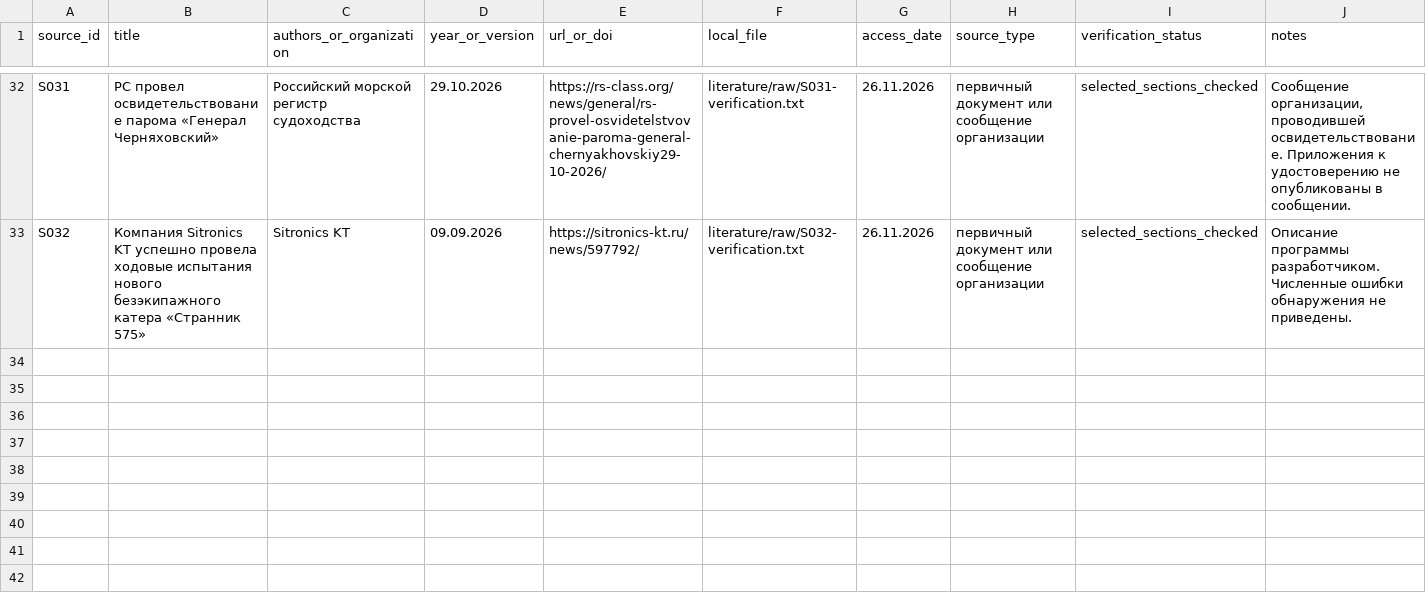
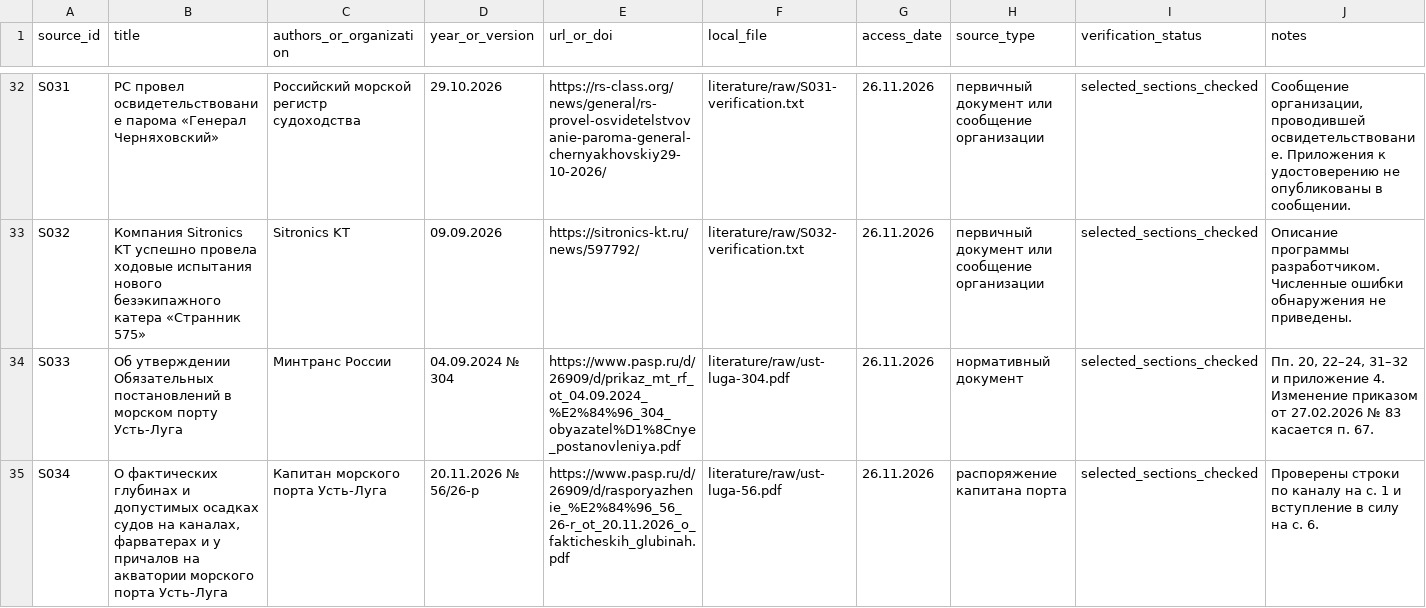
Before and after one commit to nikitakozyr51-wq/diplom-moi, a CSV file: research/sources.csv, drawn as a sheet; only a part is shown, gaps mark what is left out.

```diff
--- a/research/sources.csv
+++ b/research/sources.csv
@@ -33 +33,3 @@ S031,РС провел освидетельствование парома «Г
 S032,Компания Sitronics KT успешно провела ходовые испытания нового безэкипажного катера «Странник 575»,Sitronics KT,09.09.2026,https://sitronics-kt.ru/news/597792/,literature/raw/S032-verification.txt,26.11.2026,первичный документ или сообщение организации,selected_sections_checked,Описание программы разработчиком. Численные ошибки обнаружения не приведены.
+S033,Об утверждении Обязательных постановлений в морском порту Усть-Луга,Минтранс России,04.09.2024 № 304,https://www.pasp.ru/d/26909/d/prikaz_mt_rf_ot_04.09.2024_%E2%84%96_304_obyazatel%D1%8Cnye_postanovleniya.pdf,literature/raw/ust-luga-304.pdf,26.11.2026,нормативный документ,selected_sections_checked,"Пп. 20, 22–24, 31–32 и приложение 4. Изменение приказом от 27.02.2026 № 83 касается п. 67."
+S034,"О фактических глубинах и допустимых осадках судов на каналах, фарватерах и у причалов на акватории морского порта Усть-Луга",Капитан морского порта Усть-Луга,20.11.2026 № 56/26-р,https://www.pasp.ru/d/26909/d/rasporyazhenie_%E2%84%96_56_26-r_ot_20.11.2026_o_fakticheskih_glubinah.pdf,literature/raw/ust-luga-56.pdf,26.11.2026,распоряжение капитана порта,selected_sections_checked,Проверены строки по каналу на с. 1 и вступление в силу на с. 6.
```
Also changed, not shown: research/evidence.csv, research/literature/citation-map.csv, 17 other files.
